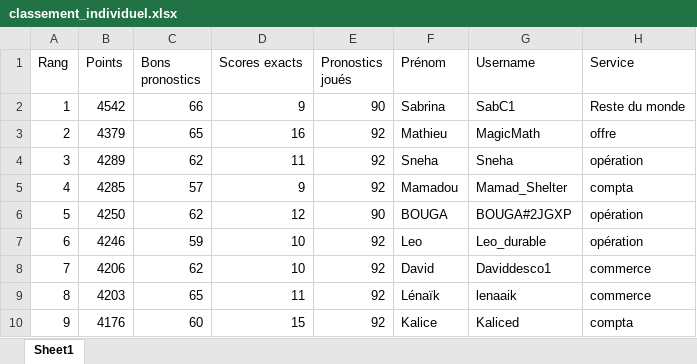
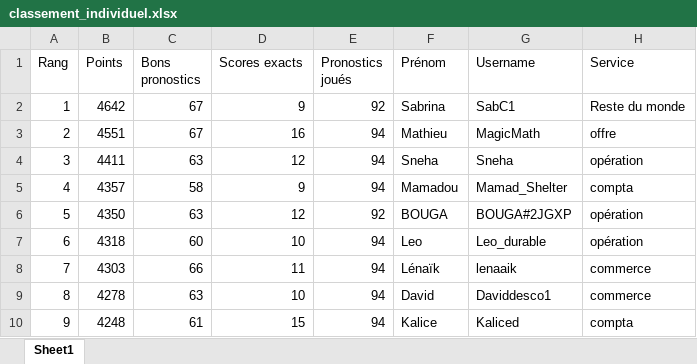
Before and after one commit to devilrock95/championnat-jja, an Excel workbook: classement_individuel.xlsx, sheet Sheet1, drawn as a sheet; only a part is shown; values as stored, in another font and other column widths than the file's, no borders; the diff covers the shown part only; the diff names each change by its address in the sheet, - before the commit and + after, or states it on an @@ line.

```diff
--- a/classement_individuel.xlsx (sheet Sheet1)
+++ b/classement_individuel.xlsx (sheet Sheet1)
-B2 (Points): 4542
+B2 (Points): 4642
-C2 (Bons pronostics): 66
+C2 (Bons pronostics): 67
-E2 (Pronostics joués): 90
+E2 (Pronostics joués): 92
-B3 (Points): 4379
+B3 (Points): 4551
-C3 (Bons pronostics): 65
+C3 (Bons pronostics): 67
-E3:E5 (Pronostics joués): 92
+E3:E5 (Pronostics joués): 94
-B4 (Points): 4289
+B4 (Points): 4411
-C4 (Bons pronostics): 62
+C4 (Bons pronostics): 63
-D4 (Scores exacts): 11
+D4 (Scores exacts): 12
-B5 (Points): 4285
+B5 (Points): 4357
-C5 (Bons pronostics): 57
+C5 (Bons pronostics): 58
-B6 (Points): 4250
+B6 (Points): 4350
-C6 (Bons pronostics): 62
+C6 (Bons pronostics): 63
-E6 (Pronostics joués): 90
+E6 (Pronostics joués): 92
-B7 (Points): 4246
+B7 (Points): 4318
-C7 (Bons pronostics): 59
+C7 (Bons pronostics): 60
-E7:E10 (Pronostics joués): 92
+E7:E10 (Pronostics joués): 94
-B8 (Points): 4206
+B8 (Points): 4303
-C8 (Bons pronostics): 62
+C8 (Bons pronostics): 66
-D8 (Scores exacts): 10
+D8 (Scores exacts): 11
-F8 (Prénom): David
+F8 (Prénom): Lénaïk
-G8 (Username): Daviddesco1
+G8 (Username): lenaaik
-B9 (Points): 4203
+B9 (Points): 4278
-C9 (Bons pronostics): 65
+C9 (Bons pronostics): 63
-D9 (Scores exacts): 11
+D9 (Scores exacts): 10
-F9 (Prénom): Lénaïk
+F9 (Prénom): David
-G9 (Username): lenaaik
+G9 (Username): Daviddesco1
-B10 (Points): 4176
+B10 (Points): 4248
-C10 (Bons pronostics): 60
+C10 (Bons pronostics): 61
```
Also changed, not shown: 588 edited cells elsewhere in this sheet, chutes.xlsx, historique_joueurs.xlsx, 5 other files.
